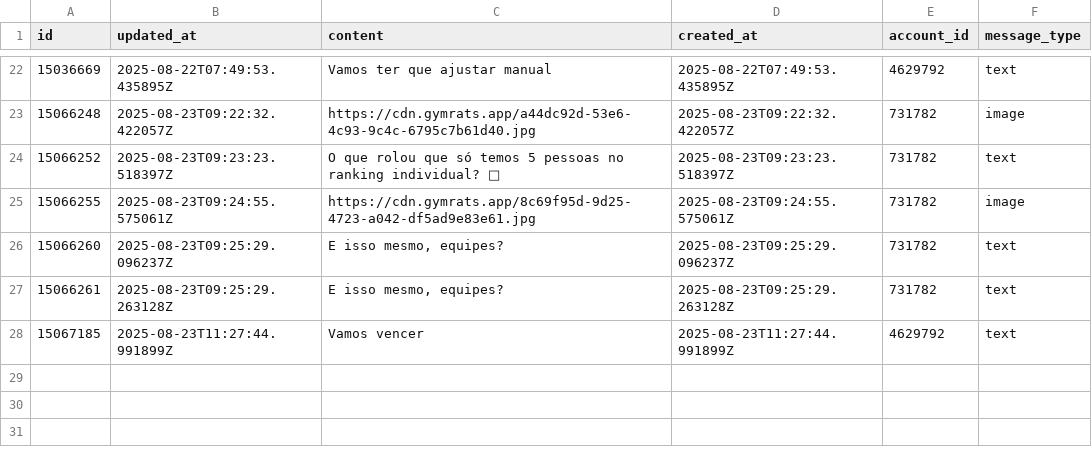
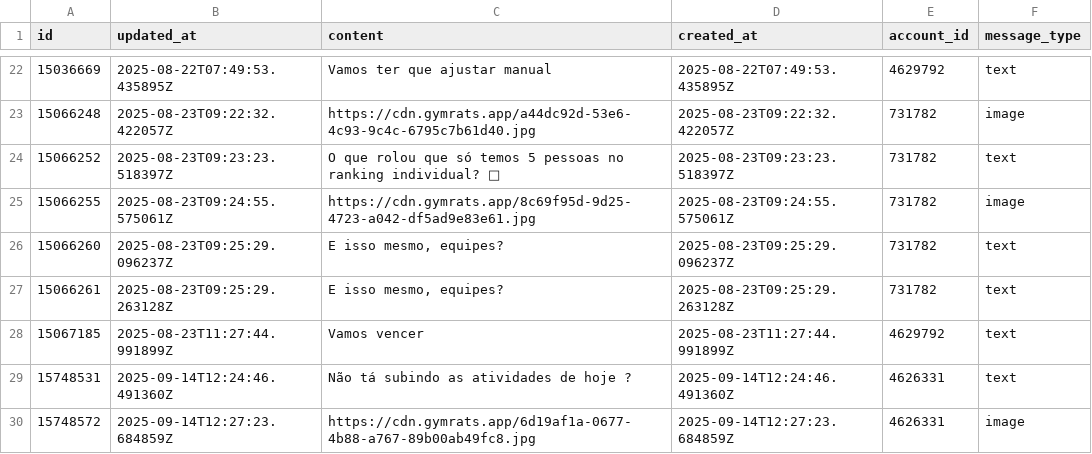
Before and after one commit to GabrielSouzaJesus/ProjetoGmyRats, a CSV file: Dados/messages.csv, drawn as a sheet; only a part is shown, gaps mark what is left out; the diff names each change by its address in the sheet, - before the commit and + after, or states it on an @@ line.

```diff
--- a/Dados/messages.csv
+++ b/Dados/messages.csv
+row 29: 15748531 | 2025-09-14T12:24:46.491360Z | Não tá subindo as atividades de hoje ? | 2025-09-14T12:24:46.491360Z | 4626331 | text
+row 30: 15748572 | 2025-09-14T12:27:23.684859Z | https://cdn.gymrats.app/6d19af1a-0677-4b88-a767-89b00ab49fc8.jpg | 2025-09-14T12:27:23.684859Z | 4626331 | image
```
Also changed, not shown: Dados/comments.csv, Dados/members.csv, 6 other files.
